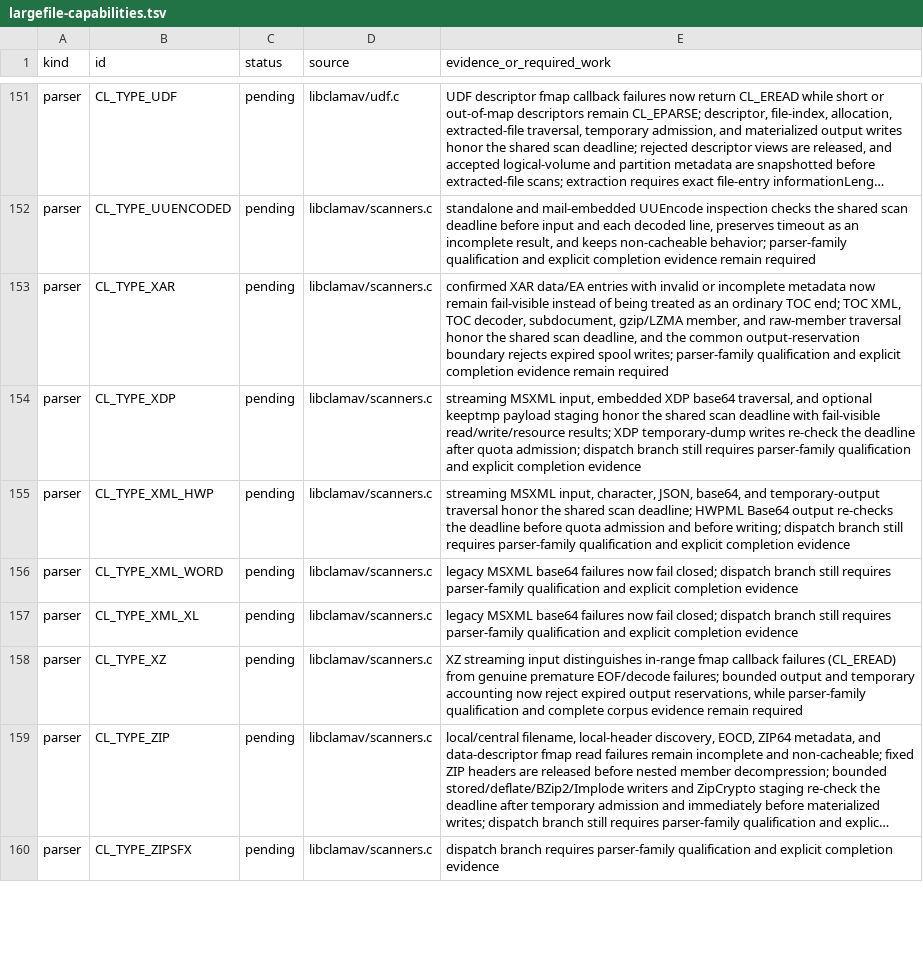
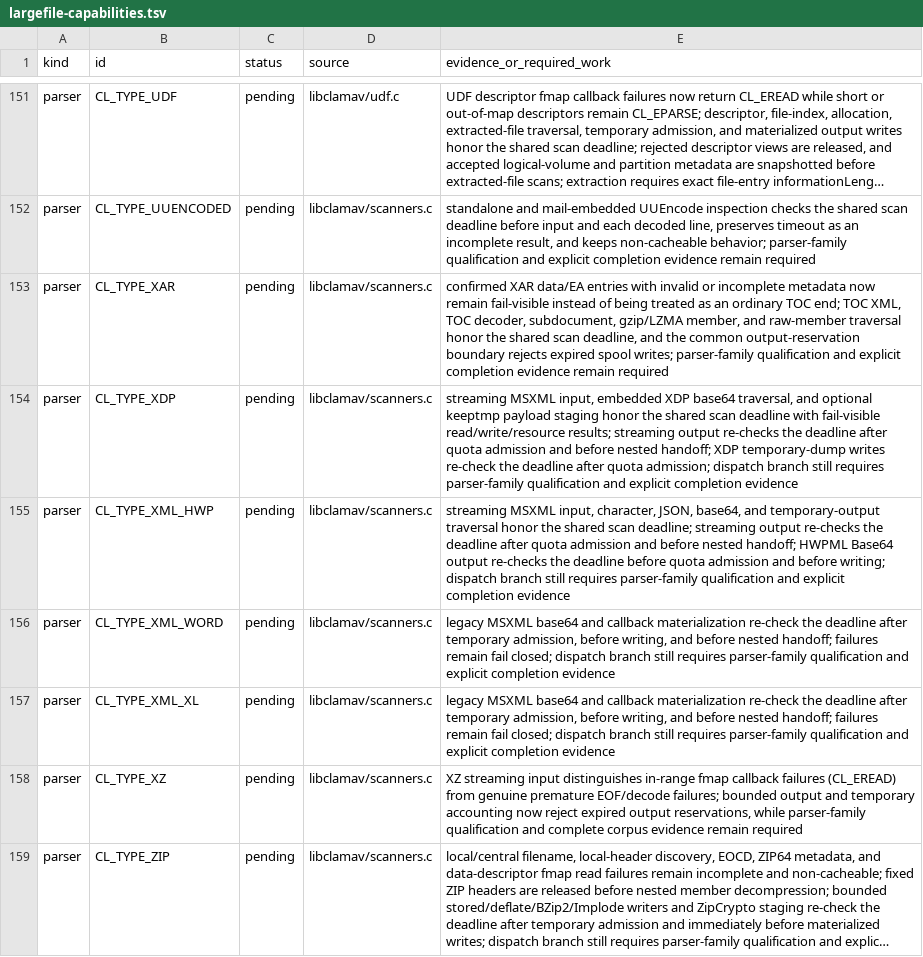
Before and after one commit to NeonGameStudios/ClamAV-32gb, a TSV file: docs/largefile-capabilities.tsv, drawn as a sheet; only a part is shown, gaps mark what is left out; the shorter side is filled out with more unchanged rows; long unchanged cells end in ….

Commit message:
Harden MSXML output deadlines

```diff
--- a/docs/largefile-capabilities.tsv
+++ b/docs/largefile-capabilities.tsv
@@ -153,6 +153,6 @@ parser	CL_TYPE_UUENCODED	pending	libclamav/scanners.c	standalone and mail-embedd
 parser	CL_TYPE_XAR	pending	libclamav/scanners.c	confirmed XAR data/EA entries with invalid or incomplete metadata now remain fail-visible instead of being treated as an ordinary TOC end; TOC XML, TOC decoder, subdocument, gzip/LZMA member, and raw-member traversal honor the shared scan deadline, and the common output-reservation boundary rejects expired spool writes; parser-family qualification and explicit completion evidence remain required
-parser	CL_TYPE_XDP	pending	libclamav/scanners.c	streaming MSXML input, embedded XDP base64 traversal, and optional keeptmp payload staging honor the shared scan deadline with fail-visible read/write/resource results; XDP temporary-dump writes re-check the deadline after quota admission; dispatch branch still requires parser-family qualification and explicit completion evidence
-parser	CL_TYPE_XML_HWP	pending	libclamav/scanners.c	streaming MSXML input, character, JSON, base64, and temporary-output traversal honor the shared scan deadline; HWPML Base64 output re-checks the deadline before quota admission and before writing; dispatch branch still requires parser-family qualification and explicit completion evidence
-parser	CL_TYPE_XML_WORD	pending	libclamav/scanners.c	legacy MSXML base64 failures now fail closed; dispatch branch still requires parser-family qualification and explicit completion evidence
-parser	CL_TYPE_XML_XL	pending	libclamav/scanners.c	legacy MSXML base64 failures now fail closed; dispatch branch still requires parser-family qualification and explicit completion evidence
+parser	CL_TYPE_XDP	pending	libclamav/scanners.c	streaming MSXML input, embedded XDP base64 traversal, and optional keeptmp payload staging honor the shared scan deadline with fail-visible read/write/resource results; streaming output re-checks the deadline after quota admission and before nested handoff; XDP temporary-dump writes re-check the deadline after quota admission; dispatch branch still requires parser-family qualification and explicit completion evidence
+parser	CL_TYPE_XML_HWP	pending	libclamav/scanners.c	streaming MSXML input, character, JSON, base64, and temporary-output traversal honor the shared scan deadline; streaming output re-checks the deadline after quota admission and before nested handoff; HWPML Base64 output re-checks the deadline before quota admission and before writing; dispatch branch still requires parser-family qualification and explicit completion evidence
+parser	CL_TYPE_XML_WORD	pending	libclamav/scanners.c	legacy MSXML base64 and callback materialization re-check the deadline after temporary admission, before writing, and before nested handoff; failures remain fail closed; dispatch branch still requires parser-family qualification and explicit completion evidence
+parser	CL_TYPE_XML_XL	pending	libclamav/scanners.c	legacy MSXML base64 and callback materialization re-check the deadline after temporary admission, before writing, and before nested handoff; failures remain fail closed; dispatch branch still requires parser-family qualification and explicit completion evidence
 parser	CL_TYPE_XZ	pending	libclamav/scanners.c	XZ streaming input distinguishes in-range fmap callback failures (CL_EREAD) from genuine premature EOF/decode failures; bounded output and temporary accounting now reject expired output reservations, while parser-family qualification and complete corpus evidence remain required
```
Also changed, not shown: 6 other files.
